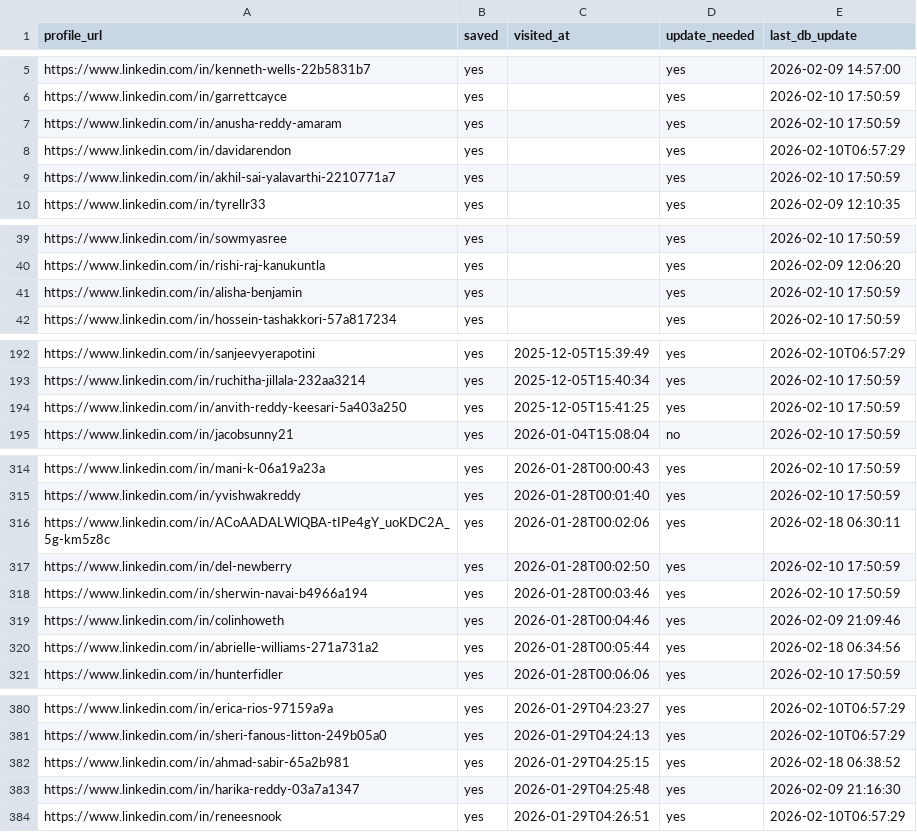
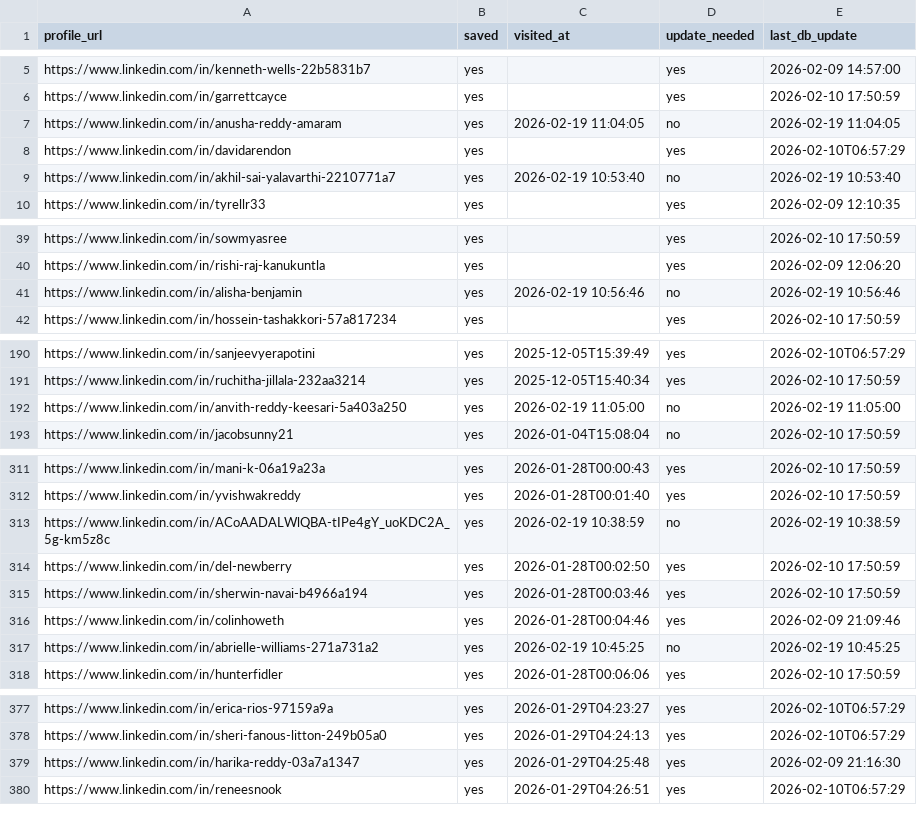
Before and after one commit to sangambartaula/alumni-networking-tool, a CSV file: scraper/output/visited_history.csv, drawn as a sheet; only a part is shown, gaps mark what is left out; the diff covers the shown part only.

```diff
--- a/scraper/output/visited_history.csv
+++ b/scraper/output/visited_history.csv
@@ -6,5 +6,5 @@ https://www.linkedin.com/in/kenneth-wells-22b5831b7,yes,,yes,2026-02-09 14:57:00
 https://www.linkedin.com/in/garrettcayce,yes,,yes,2026-02-10 17:50:59
-https://www.linkedin.com/in/anusha-reddy-amaram,yes,,yes,2026-02-10 17:50:59
+https://www.linkedin.com/in/anusha-reddy-amaram,yes,2026-02-19 11:04:05,no,2026-02-19 11:04:05
 https://www.linkedin.com/in/davidarendon,yes,,yes,2026-02-10T06:57:29
-https://www.linkedin.com/in/akhil-sai-yalavarthi-2210771a7,yes,,yes,2026-02-10 17:50:59
+https://www.linkedin.com/in/akhil-sai-yalavarthi-2210771a7,yes,2026-02-19 10:53:40,no,2026-02-19 10:53:40
 https://www.linkedin.com/in/tyrellr33,yes,,yes,2026-02-09 12:10:35
@@ -40,3 +40,3 @@ https://www.linkedin.com/in/sowmyasree,yes,,yes,2026-02-10 17:50:59
 https://www.linkedin.com/in/rishi-raj-kanukuntla,yes,,yes,2026-02-09 12:06:20
-https://www.linkedin.com/in/alisha-benjamin,yes,,yes,2026-02-10 17:50:59
+https://www.linkedin.com/in/alisha-benjamin,yes,2026-02-19 10:56:46,no,2026-02-19 10:56:46
 https://www.linkedin.com/in/hossein-tashakkori-57a817234,yes,,yes,2026-02-10 17:50:59
@@ -193,3 +191,3 @@ https://www.linkedin.com/in/sanjeevyerapotini,yes,2025-12-05T15:39:49,yes,2026-0
 https://www.linkedin.com/in/ruchitha-jillala-232aa3214,yes,2025-12-05T15:40:34,yes,2026-02-10 17:50:59
-https://www.linkedin.com/in/anvith-reddy-keesari-5a403a250,yes,2025-12-05T15:41:25,yes,2026-02-10 17:50:59
+https://www.linkedin.com/in/anvith-reddy-keesari-5a403a250,yes,2026-02-19 11:05:00,no,2026-02-19 11:05:00
 https://www.linkedin.com/in/jacobsunny21,yes,2026-01-04T15:08:04,no,2026-02-10 17:50:59
@@ -315,3 +312,3 @@ https://www.linkedin.com/in/mani-k-06a19a23a,yes,2026-01-28T00:00:43,yes,2026-02
 https://www.linkedin.com/in/yvishwakreddy,yes,2026-01-28T00:01:40,yes,2026-02-10 17:50:59
-https://www.linkedin.com/in/ACoAADALWlQBA-tIPe4gY_uoKDC2A_5g-km5z8c,yes,2026-01-28T00:02:06,yes,2026-02-18 06:30:11
+https://www.linkedin.com/in/ACoAADALWlQBA-tIPe4gY_uoKDC2A_5g-km5z8c,yes,2026-02-19 10:38:59,no,2026-02-19 10:38:59
 https://www.linkedin.com/in/del-newberry,yes,2026-01-28T00:02:50,yes,2026-02-10 17:50:59
@@ -319,3 +316,3 @@ https://www.linkedin.com/in/sherwin-navai-b4966a194,yes,2026-01-28T00:03:46,yes,
 https://www.linkedin.com/in/colinhoweth,yes,2026-01-28T00:04:46,yes,2026-02-09 21:09:46
-https://www.linkedin.com/in/abrielle-williams-271a731a2,yes,2026-01-28T00:05:44,yes,2026-02-18 06:34:56
+https://www.linkedin.com/in/abrielle-williams-271a731a2,yes,2026-02-19 10:45:25,no,2026-02-19 10:45:25
 https://www.linkedin.com/in/hunterfidler,yes,2026-01-28T00:06:06,yes,2026-02-10 17:50:59
@@ -381,3 +378,2 @@ https://www.linkedin.com/in/erica-rios-97159a9a,yes,2026-01-29T04:23:27,yes,2026
 https://www.linkedin.com/in/sheri-fanous-litton-249b05a0,yes,2026-01-29T04:24:13,yes,2026-02-10T06:57:29
-https://www.linkedin.com/in/ahmad-sabir-65a2b981,yes,2026-01-29T04:25:15,yes,2026-02-18 06:38:52
 https://www.linkedin.com/in/harika-reddy-03a7a1347,yes,2026-01-29T04:25:48,yes,2026-02-09 21:16:30
```
Also changed, not shown: 3 removed rows and 79 edited cells elsewhere in this file, 7 other files.
